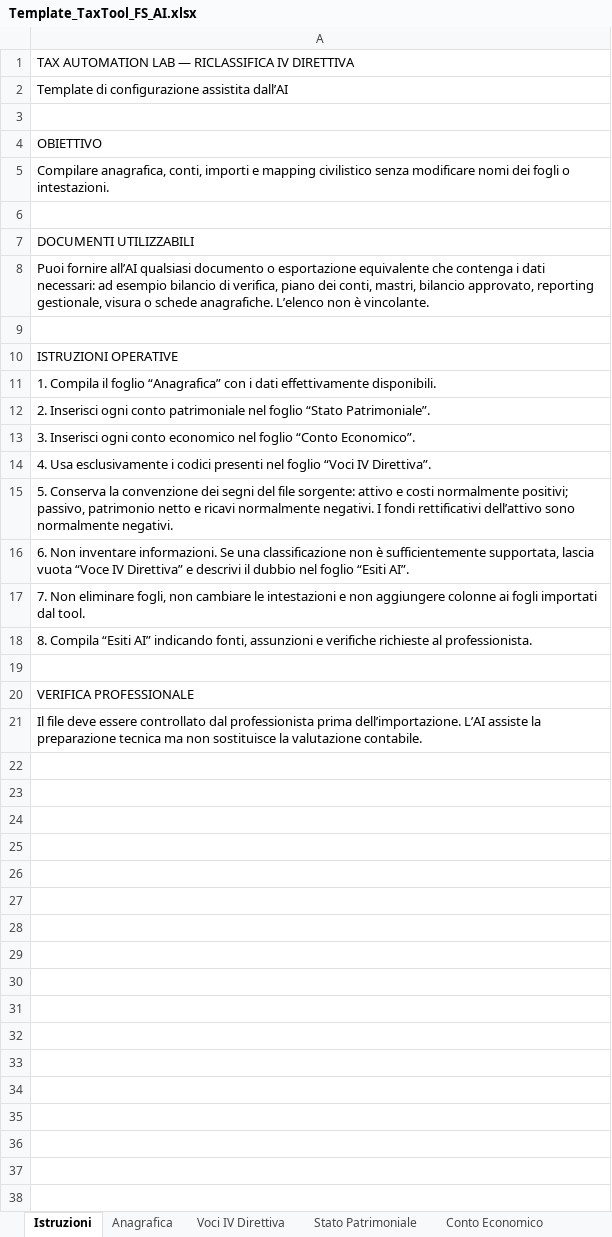
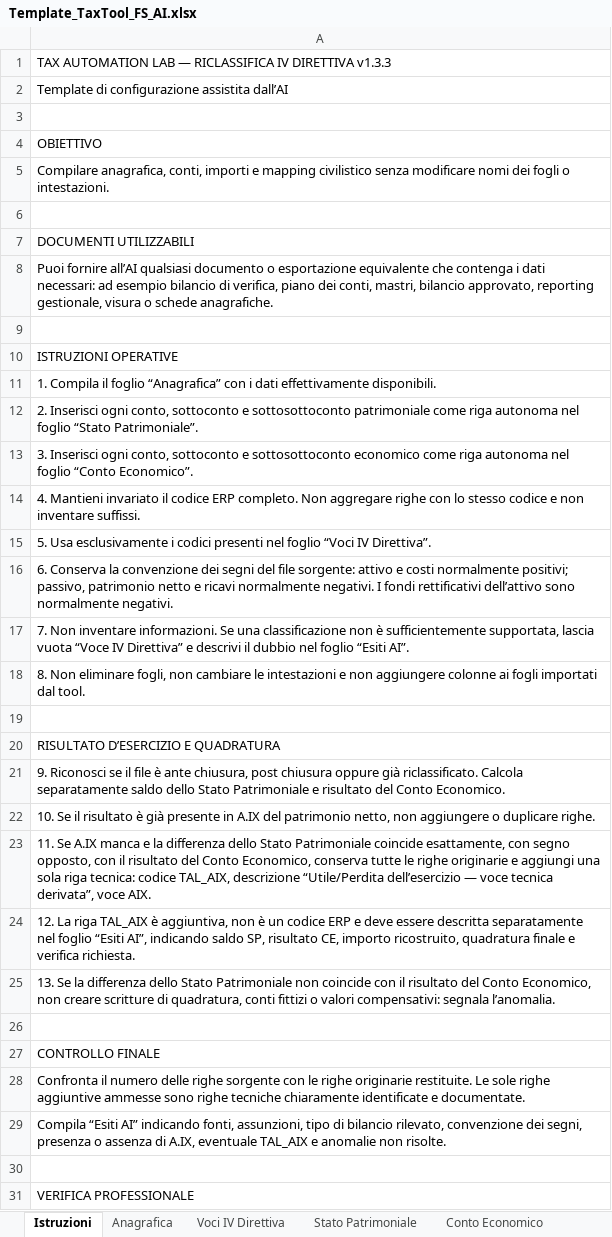
Before and after one commit to zeddariccardo/tax-automation-lab, an Excel workbook: resources/templates/Template_TaxTool_FS_AI.xlsx, sheet Istruzioni, drawn as a sheet; only a part is shown; the shorter side is filled out with more unchanged rows; values as stored, in another font and other column widths than the file's, no borders; the diff names each change by its address in the sheet, - before the commit and + after, or states it on an @@ line.

Commit message:
Release v6.15.4 – Add controlled year-end result reconciliation
- Added pre-closing and post-closing balance detection
- Added controlled A.IX technical result reconstruction
- Preserved all original ERP rows and account granularity
- Allowed supported pre-closing imports with professional confirmation
- Blocked final exports until the technical result is confirmed
- Prevented forced balancing where SP and CE do not reconcile
- Improved numeric Excel parsing in Financial Statement
- Updated Financial Analysis to v2.0.4
- Updated Financial Statement to v1.3.3
- Updated Configura con AI prompts and templates in Italian, English and Spanish

```diff
--- a/resources/templates/Template_TaxTool_FS_AI.xlsx (sheet Istruzioni)
+++ b/resources/templates/Template_TaxTool_FS_AI.xlsx (sheet Istruzioni)
-A1: …IV DIRETTIVA
+A1: …IV DIRETTIVA v1.3.3
-A8: …schede anagrafiche. L’elenco non è vincolante.
+A8: …schede anagrafiche.
-A12: …Inserisci ogni conto patrimoniale nel foglio…
+A12: …Inserisci ogni conto, sottoconto e sottosottoconto patrimoniale come riga autonoma nel foglio…
-A13: …Inserisci ogni conto economico nel foglio…
+A13: …Inserisci ogni conto, sottoconto e sottosottoconto economico come riga autonoma nel foglio…
-A14: 4. Usa esclusivamente i codici presenti nel foglio “Voci IV Direttiva”.
+A14: 4. Mantieni invariato il codice ERP completo. Non aggregare righe con lo stesso codice e non inventare suffissi.
-A15: 5. Conserva la convenzione dei segni del file sorgente: attivo e costi normalmente positivi; passivo, patrimonio netto e ricavi normalmente negativi. I fondi rettificativi dell’attivo sono normalmente negativi.
+A15: 5. Usa esclusivamente i codici presenti nel foglio “Voci IV Direttiva”.
-A16: 6. Non inventare informazioni. Se una classificazione non è sufficientemente supportata, lascia vuota “Voce IV Direttiva” e descrivi il dubbio nel foglio “Esiti AI”.
+A16: 6. Conserva la convenzione dei segni del file sorgente: attivo e costi normalmente positivi; passivo, patrimonio netto e ricavi normalmente negativi. I fondi rettificativi dell’attivo sono normalmente negativi.
-A17: 7. Non eliminare fogli, non cambiare le intestazioni e non aggiungere colonne ai fogli importati dal tool.
+A17: 7. Non inventare informazioni. Se una classificazione non è sufficientemente supportata, lascia vuota “Voce IV Direttiva” e descrivi il dubbio nel foglio “Esiti AI”.
-A18: 8. Compila “Esiti AI” indicando fonti, assunzioni e verifiche richieste al professionista.
+A18: 8. Non eliminare fogli, non cambiare le intestazioni e non aggiungere colonne ai fogli importati dal tool.
+row 19: (empty)
+row 20: RISULTATO D’ESERCIZIO E QUADRATURA
+row 21: 9. Riconosci se il file è ante chiusura, post chiusura oppure già riclassificato. Calcola separatamente saldo dello Stato Patrimoniale e risultato del Conto Economico.
+row 22: 10. Se il risultato è già presente in A.IX del patrimonio netto, non aggiungere o duplicare righe.
+row 23: 11. Se A.IX manca e la differenza dello Stato Patrimoniale coincide esattamente, con segno opposto, con il risultato del Conto Economico, conserva tutte le righe originarie e aggiungi una sola riga tecnica: codice TAL_AIX, descrizione “Utile/Perdita dell’esercizio — voce tecnica derivata”, voce AIX.
+row 24: 12. La riga TAL_AIX è aggiuntiva, non è un codice ERP e deve essere descritta separatamente nel foglio “Esiti AI”, indicando saldo SP, risultato CE, importo ricostruito, quadratura finale e verifica richiesta.
+row 25: 13. Se la differenza dello Stato Patrimoniale non coincide con il risultato del Conto Economico, non creare scritture di quadratura, conti fittizi o valori compensativi: segnala l’anomalia.
+row 26: (empty)
+row 27: CONTROLLO FINALE
+row 28: Confronta il numero delle righe sorgente con le righe originarie restituite. Le sole righe aggiuntive ammesse sono righe tecniche chiaramente identificate e documentate.
+row 29: Compila “Esiti AI” indicando fonti, assunzioni, tipo di bilancio rilevato, convenzione dei segni, presenza o assenza di A.IX, eventuale TAL_AIX e anomalie non risolte.
```
Also changed, not shown: resources/templates/Template_Analisi_di_Bilancio_AI.xlsx, 16 other files.
